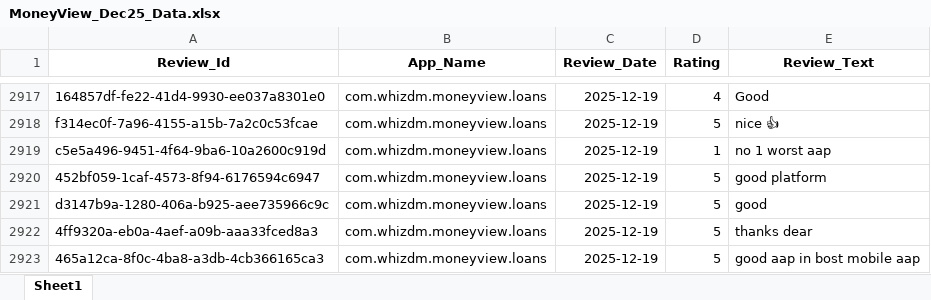
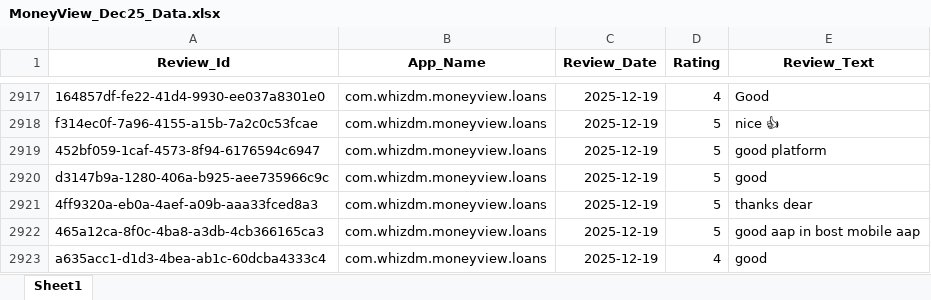
Before and after one commit to vidyasagarmane8/Github-vs-Pycharm, an Excel workbook: MoneyView_Dec25_Data.xlsx, sheet Sheet1, drawn as a sheet; only a part is shown, gaps mark what is left out; the shorter side is filled out with more unchanged rows; values as stored, in another font and other column widths than the file's, no borders; the diff names each change by its address in the sheet, - before the commit and + after, or states it on an @@ line.

```diff
--- a/MoneyView_Dec25_Data.xlsx (sheet Sheet1)
+++ b/MoneyView_Dec25_Data.xlsx (sheet Sheet1)
-row 2919: c5e5a496-9451-4f64-9ba6-10a2600c919d | com.whizdm.moneyview.loans | 2025-12-19 | 1 | no 1 worst aap
```
